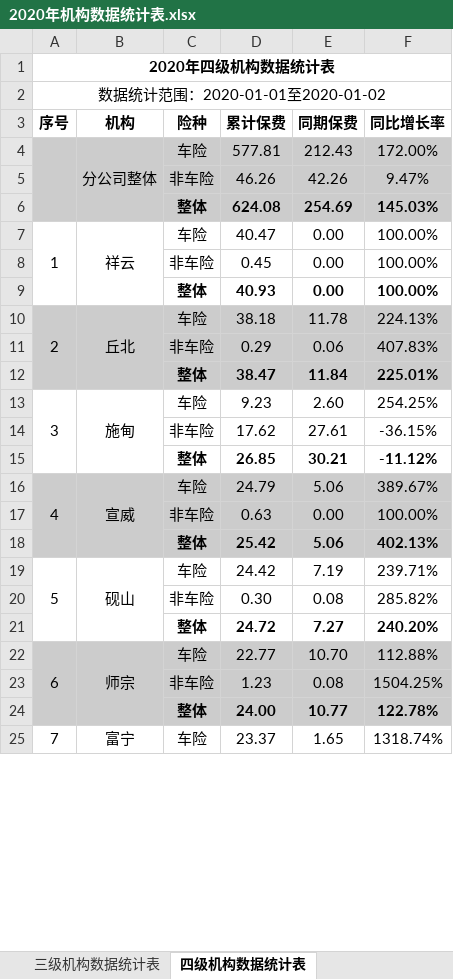
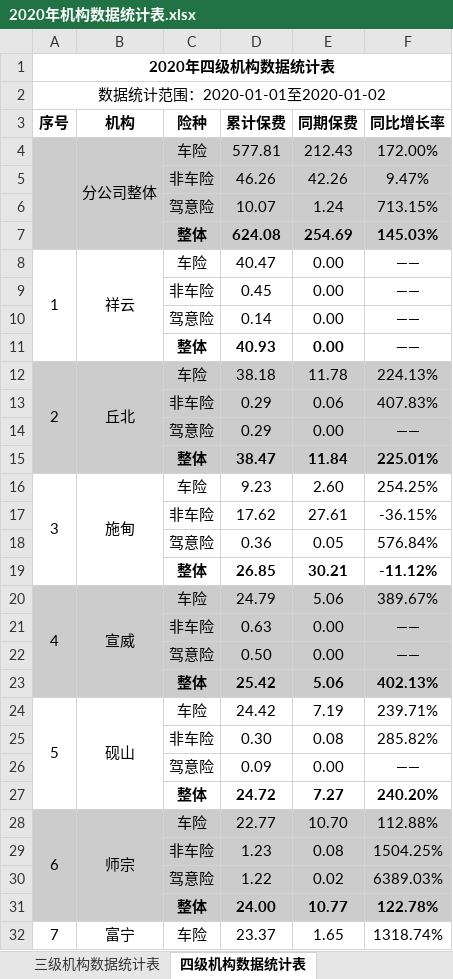
Before and after one commit to fagan2888/DataStats, an Excel workbook: 2020年机构数据统计表.xlsx, sheet 四级机构数据统计表, drawn as a sheet; only a part is shown; values as stored, in another font and other column widths than the file's, no borders; addresses are those after the commit; the diff covers the shown part only; the diff names each change by its address in the sheet, - before the commit and + after, or states it on an @@ line.

```diff
--- a/2020年机构数据统计表.xlsx (sheet 四级机构数据统计表)
+++ b/2020年机构数据统计表.xlsx (sheet 四级机构数据统计表)
+row 6:  |  | 驾意险 | 10.07 | 1.24 | 713.15%
-F8:F9 (同比增长率): 100.00%
+F8:F9 (同比增长率): ——
+row 10:  |  | 驾意险 | 0.14 | 0.00 | ——
-F11 (同比增长率): 100.00%
+F11 (同比增长率): ——
+row 14:  |  | 驾意险 | 0.29 | 0.00 | ——
+row 18:  |  | 驾意险 | 0.36 | 0.05 | 576.84%
-F21 (同比增长率): 100.00%
+F21 (同比增长率): ——
+row 22:  |  | 驾意险 | 0.50 | 0.00 | ——
+row 26:  |  | 驾意险 | 0.09 | 0.00 | ——
+row 30:  |  | 驾意险 | 1.22 | 0.02 | 6389.03%
```
Also changed, not shown: 24 added rows and 11 edited cells elsewhere in this sheet, sheet 内部团队数据统计表, sheet 三级机构数据统计表, Back/销售团队信息对照表.xlsx, 9 other files.
